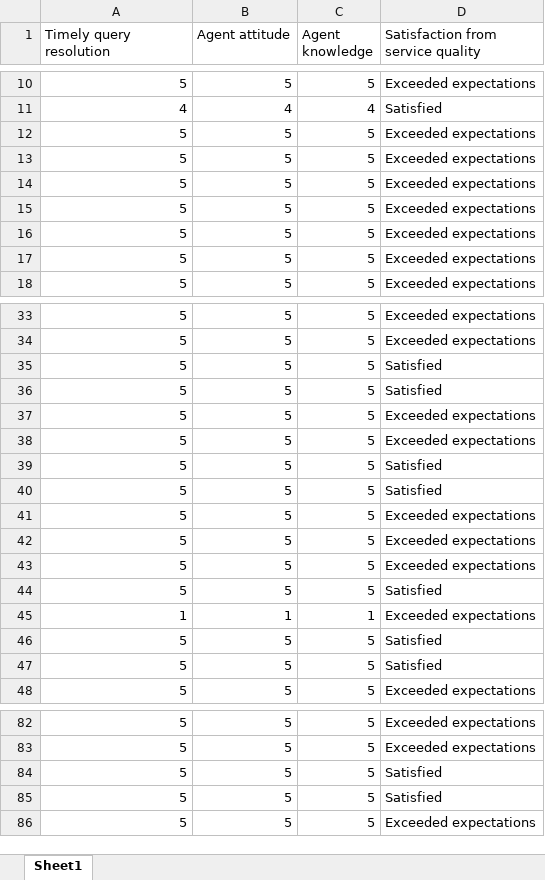
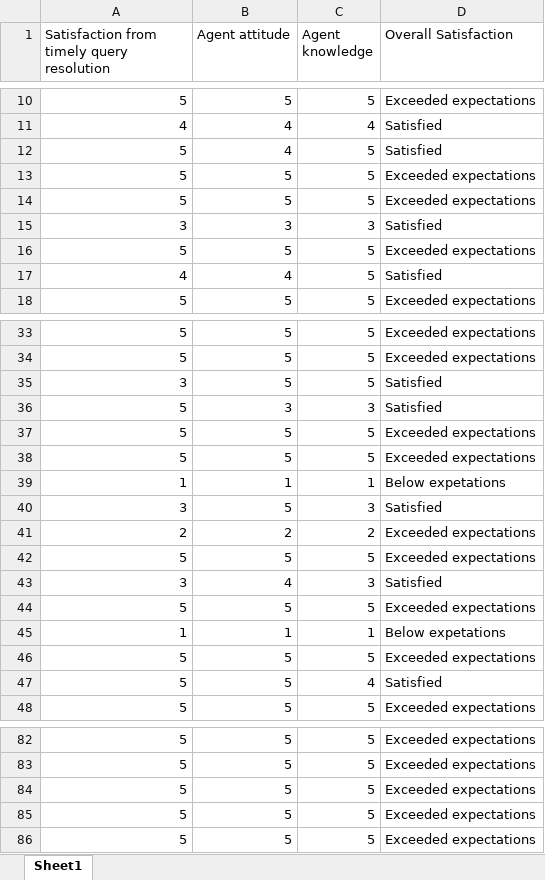
Before and after one commit to KatarzynaConnell/ProgDA_Project2019, an Excel workbook: Survey results.xlsx, sheet Sheet1, drawn as a sheet; only a part is shown, gaps mark what is left out; values as stored, in another font and other column widths than the file's, no borders; removed rows and columns are numbered as before the commit, all else as after; the diff covers the shown part only; the diff names each change by its address in the sheet, - before the commit and + after, or states it on an @@ line.

```diff
--- a/Survey results.xlsx (sheet Sheet1)
+++ b/Survey results.xlsx (sheet Sheet1)
-A1: Timely query resolution
+A1: Satisfaction from timely query resolution
-D1: Satisfaction from service quality
+D1: Overall Satisfaction
+row 12: 5 | 4 | 5 | Satisfied
+row 15: 3 | 3 | 3 | Satisfied
@@ row 15 moved to row 76: 5 @@
+row 17: 4 | 4 | 5 | Satisfied
-A35: 5
+A35: 3
-B36 (Agent attitude): 5
+B36 (Agent attitude): 3
-C36 (Agent knowledge): 5
+C36 (Agent knowledge): 3
-row 39: 5 | 5 | 5 | Satisfied
-row 40: 5 | 5 | 5 | Satisfied
+row 39: 1 | 1 | 1 | Below expetations
+row 40: 3 | 5 | 3 | Satisfied
+row 41: 2 | 2 | 2 | Exceeded expectations
+row 43: 3 | 4 | 3 | Satisfied
+row 45: 1 | 1 | 1 | Below expetations
-row 44: 5 | 5 | 5 | Satisfied
-row 45: 1 | 1 | 1 | Exceeded expectations
-row 46: 5 | 5 | 5 | Satisfied
-row 47: 5 | 5 | 5 | Satisfied
+row 47: 5 | 5 | 4 | Satisfied
-row 84: 5 | 5 | 5 | Satisfied
-row 85: 5 | 5 | 5 | Satisfied
@@ row 16 moved to row 84: 5 @@
@@ row 17 moved to row 85: 5 @@
```
Also changed, not shown: 3 added rows, 4 removed rows and 6 edited cells elsewhere in this sheet, 1 other file.
